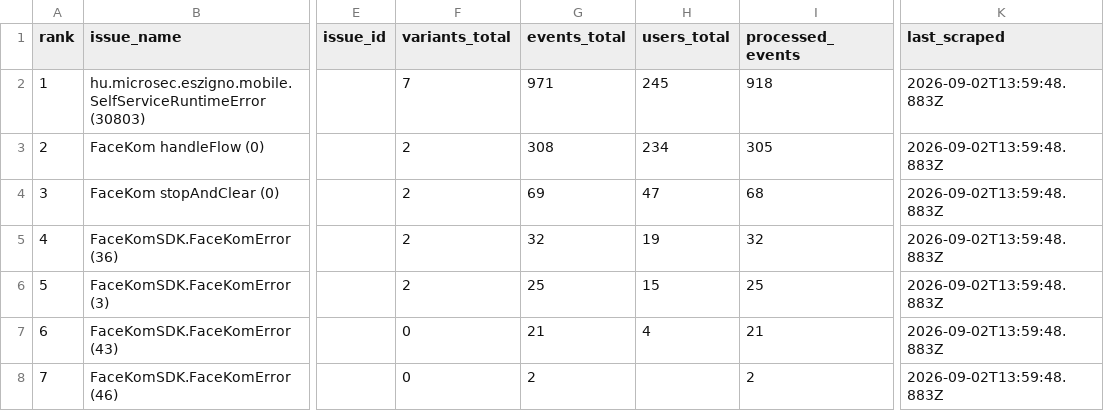
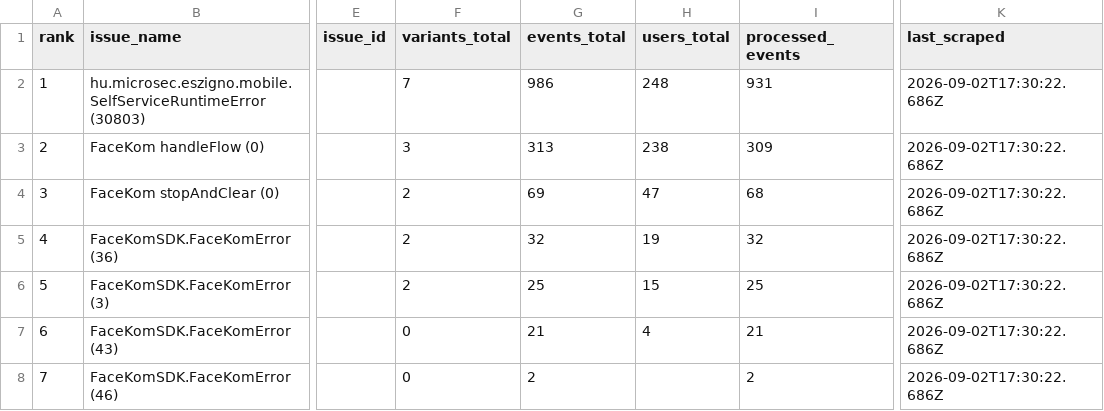
Before and after one commit to glizik/GFK, a CSV file: data/issues_3.8.2.csv, drawn as a sheet; only a part is shown, gaps mark what is left out; the diff names each change by its address in the sheet, - before the commit and + after, or states it on an @@ line.

```diff
--- a/data/issues_3.8.2.csv
+++ b/data/issues_3.8.2.csv
-G2 (events_total): 971
+G2 (events_total): 986
-H2 (users_total): 245
+H2 (users_total): 248
-I2 (processed_events): 918
+I2 (processed_events): 931
-K2:K8 (last_scraped): 2026-09-02T13:59:48.883Z
+K2:K8 (last_scraped): 2026-09-02T17:30:22.686Z
-F3 (variants_total): 2
+F3 (variants_total): 3
-G3 (events_total): 308
+G3 (events_total): 313
-H3 (users_total): 234
+H3 (users_total): 238
-I3 (processed_events): 305
+I3 (processed_events): 309
```
Also changed, not shown: 2 other files.
